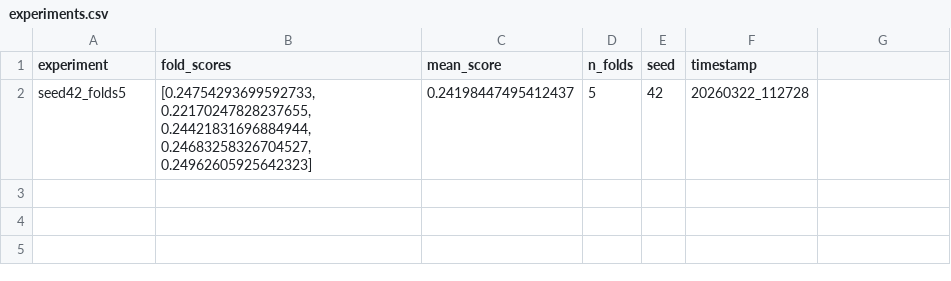
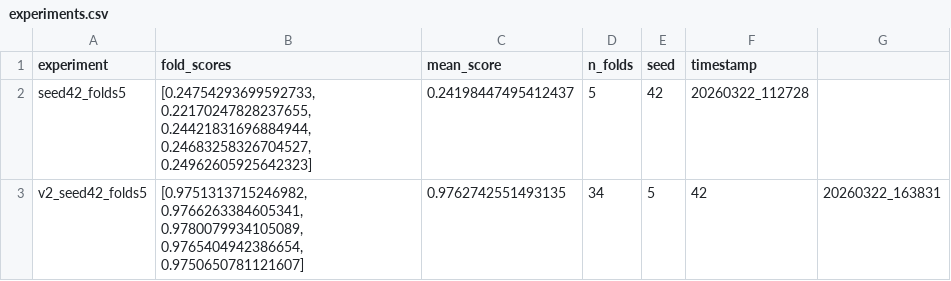
Before and after one commit to rurusasu/kaggle-comp-ap2026q1, a CSV file: logs/experiments.csv, drawn as a sheet; the diff names each change by its address in the sheet, - before the commit and + after, or states it on an @@ line.

```diff
--- a/logs/experiments.csv
+++ b/logs/experiments.csv
+row 3: v2_seed42_folds5 | [0.9751313715246982, 0.9766263384605341, 0.9780079934105089, 0.9765404942386654, 0.9750650781121607] | 0.9762742551493135 | 34 | 5 | 42 | 20260322_163831
```
Also changed, not shown: 6 other files.
